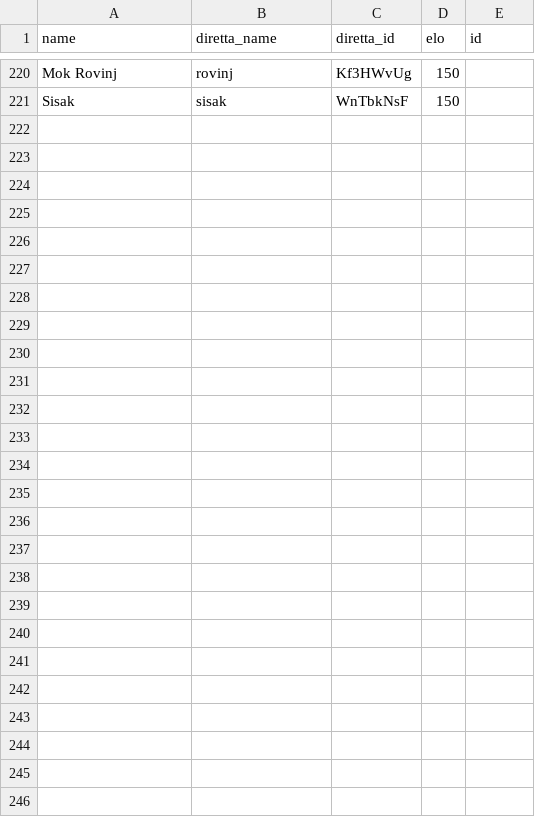
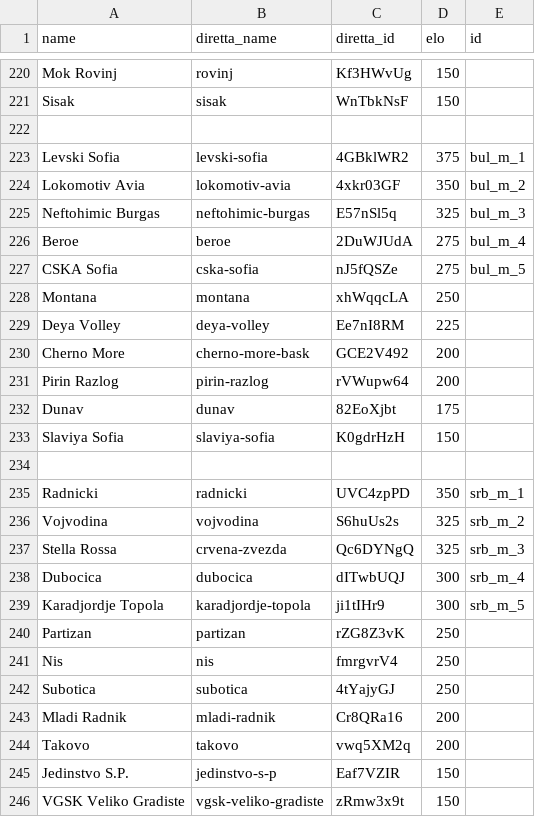
Before and after one commit to Volley-Batch/Volley-Batch.github.io, a CSV file: default_teams.csv, drawn as a sheet; only a part is shown, gaps mark what is left out; the diff names each change by its address in the sheet, - before the commit and + after, or states it on an @@ line.

```diff
--- a/default_teams.csv
+++ b/default_teams.csv
+row 222: (empty)
+row 223: Levski Sofia | levski-sofia | 4GBklWR2 | 375 | bul_m_1
+row 224: Lokomotiv Avia | lokomotiv-avia | 4xkr03GF | 350 | bul_m_2
+row 225: Neftohimic Burgas | neftohimic-burgas | E57nSl5q | 325 | bul_m_3
+row 226: Beroe | beroe | 2DuWJUdA | 275 | bul_m_4
+row 227: CSKA Sofia | cska-sofia | nJ5fQSZe | 275 | bul_m_5
+row 228: Montana | montana | xhWqqcLA | 250
+row 229: Deya Volley | deya-volley | Ee7nI8RM | 225
+row 230: Cherno More | cherno-more-bask | GCE2V492 | 200
+row 231: Pirin Razlog | pirin-razlog | rVWupw64 | 200
+row 232: Dunav | dunav | 82EoXjbt | 175
+row 233: Slaviya Sofia | slaviya-sofia | K0gdrHzH | 150
+row 234: (empty)
+row 235: Radnicki | radnicki | UVC4zpPD | 350 | srb_m_1
+row 236: Vojvodina | vojvodina | S6huUs2s | 325 | srb_m_2
+row 237: Stella Rossa | crvena-zvezda | Qc6DYNgQ | 325 | srb_m_3
+row 238: Dubocica | dubocica | dITwbUQJ | 300 | srb_m_4
+row 239: Karadjordje Topola | karadjordje-topola | ji1tIHr9 | 300 | srb_m_5
+row 240: Partizan | partizan | rZG8Z3vK | 250
+row 241: Nis | nis | fmrgvrV4 | 250
+row 242: Subotica | subotica | 4tYajyGJ | 250
+row 243: Mladi Radnik | mladi-radnik | Cr8QRa16 | 200
+row 244: Takovo | takovo | vwq5XM2q | 200
+row 245: Jedinstvo S.P. | jedinstvo-s-p | Eaf7VZIR | 150
+row 246: VGSK Veliko Gradiste | vgsk-veliko-gradiste | zRmw3x9t | 150
```
Also changed, not shown: 1 other file.
